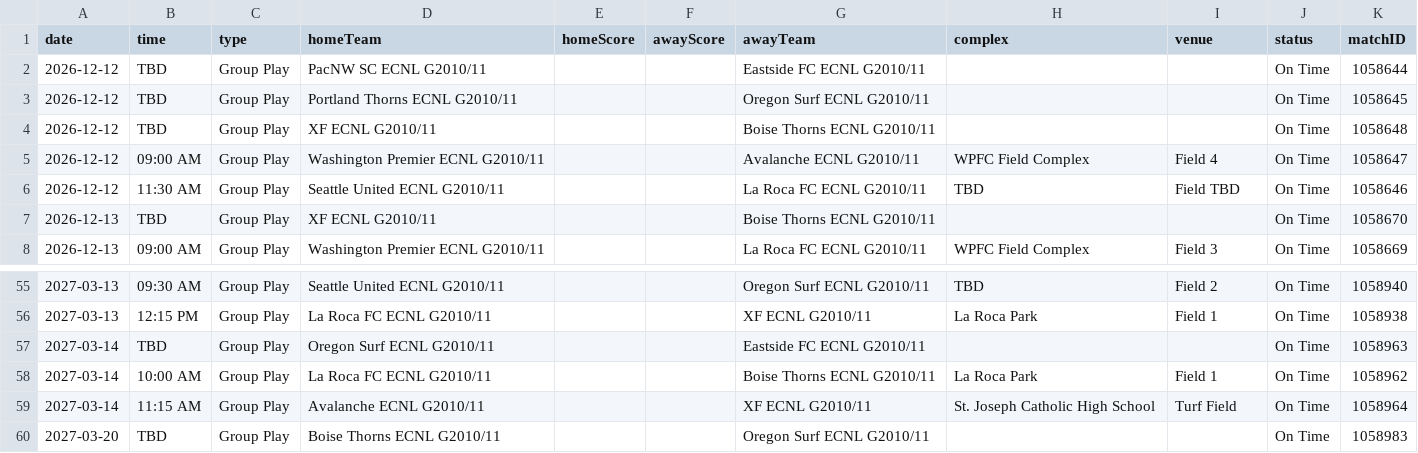
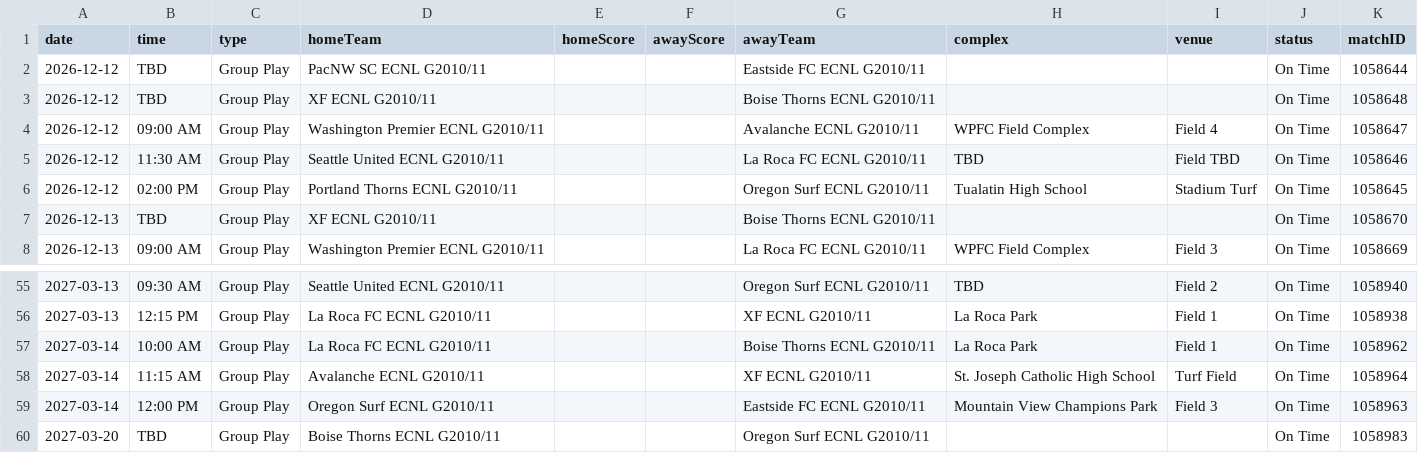
Before and after one commit to NextOneTwoLabs/ecnl-dashboard, a CSV file: export/2026-27/Northwest/GU16-ECNL.schedule.csv, drawn as a sheet; only a part is shown, gaps mark what is left out.

```diff
--- a/export/2026-27/Northwest/GU16-ECNL.schedule.csv
+++ b/export/2026-27/Northwest/GU16-ECNL.schedule.csv
@@ -2,3 +2,2 @@ date,time,type,homeTeam,homeScore,awayScore,awayTeam,complex,venue,status,matchI
 2026-12-12,TBD,Group Play,PacNW SC ECNL G2010/11,,,Eastside FC ECNL G2010/11,,,On Time,1058644
-2026-12-12,TBD,Group Play,Portland Thorns ECNL G2010/11,,,Oregon Surf ECNL G2010/11,,,On Time,1058645
 2026-12-12,TBD,Group Play,XF ECNL G2010/11,,,Boise Thorns ECNL G2010/11,,,On Time,1058648
@@ -6,2 +5,3 @@ date,time,type,homeTeam,homeScore,awayScore,awayTeam,complex,venue,status,matchI
 2026-12-12,11:30 AM,Group Play,Seattle United ECNL G2010/11,,,La Roca FC ECNL G2010/11,TBD,Field TBD,On Time,1058646
+2026-12-12,02:00 PM,Group Play,Portland Thorns ECNL G2010/11,,,Oregon Surf ECNL G2010/11,Tualatin High School,Stadium Turf,On Time,1058645
 2026-12-13,TBD,Group Play,XF ECNL G2010/11,,,Boise Thorns ECNL G2010/11,,,On Time,1058670
@@ -56,5 +56,5 @@ date,time,type,homeTeam,homeScore,awayScore,awayTeam,complex,venue,status,matchI
 2027-03-13,12:15 PM,Group Play,La Roca FC ECNL G2010/11,,,XF ECNL G2010/11,La Roca Park,Field 1,On Time,1058938
-2027-03-14,TBD,Group Play,Oregon Surf ECNL G2010/11,,,Eastside FC ECNL G2010/11,,,On Time,1058963
 2027-03-14,10:00 AM,Group Play,La Roca FC ECNL G2010/11,,,Boise Thorns ECNL G2010/11,La Roca Park,Field 1,On Time,1058962
 2027-03-14,11:15 AM,Group Play,Avalanche ECNL G2010/11,,,XF ECNL G2010/11,St. Joseph Catholic High School,Turf Field,On Time,1058964
+2027-03-14,12:00 PM,Group Play,Oregon Surf ECNL G2010/11,,,Eastside FC ECNL G2010/11,Mountain View Champions Park,Field 3,On Time,1058963
 2027-03-20,TBD,Group Play,Boise Thorns ECNL G2010/11,,,Oregon Surf ECNL G2010/11,,,On Time,1058983
```
Also changed, not shown: export/2026-27/Northwest/GU13-ECNL.schedule.csv, export/2026-27/Northwest/GU14-ECNL.schedule.csv, 17 other files.
